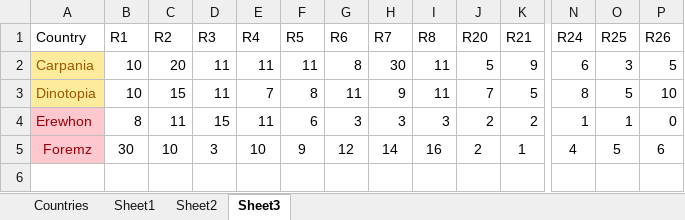
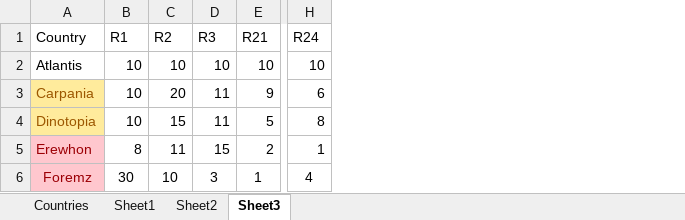
Before and after one commit to divyaprabhakaran7/AI-Spring-2021, an Excel workbook: data/country_data.xlsx, sheet Sheet3, drawn as a sheet; only a part is shown, gaps mark what is left out; values as stored, in another font and other column widths than the file's, no borders; removed rows and columns are numbered as before the commit, all else as after; rows hold the shown columns only; the diff names each change by its address in the sheet, - before the commit and + after, or states it on an @@ line.

```diff
--- a/data/country_data.xlsx (sheet Sheet3)
+++ b/data/country_data.xlsx (sheet Sheet3)
-column E (R4), rows 2-5: 11 | 7 | 11 | 10
-column F (R5), rows 2-5: 11 | 8 | 6 | 9
-column G (R6), rows 2-5: 8 | 11 | 3 | 12
-column H (R7), rows 2-5: 30 | 9 | 3 | 14
-column I (R8), rows 2-5: 11 | 11 | 3 | 16
-column J (R20), rows 2-5: 5 | 7 | 2 | 2
-column O (R25), rows 2-5: 3 | 5 | 1 | 5
-column P (R26), rows 2-5: 5 | 10 | 0 | 6
+row 2: Atlantis | 10 | 10 | 10 | 10 | 10
```
Also changed, not shown: data/output_data.xlsx, data/resource_data.xlsx, 4 other files.
